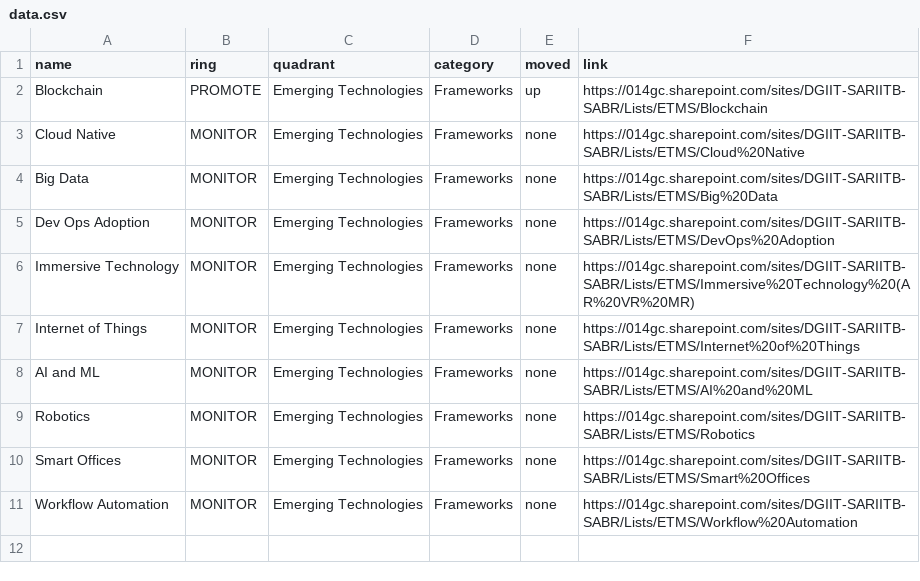
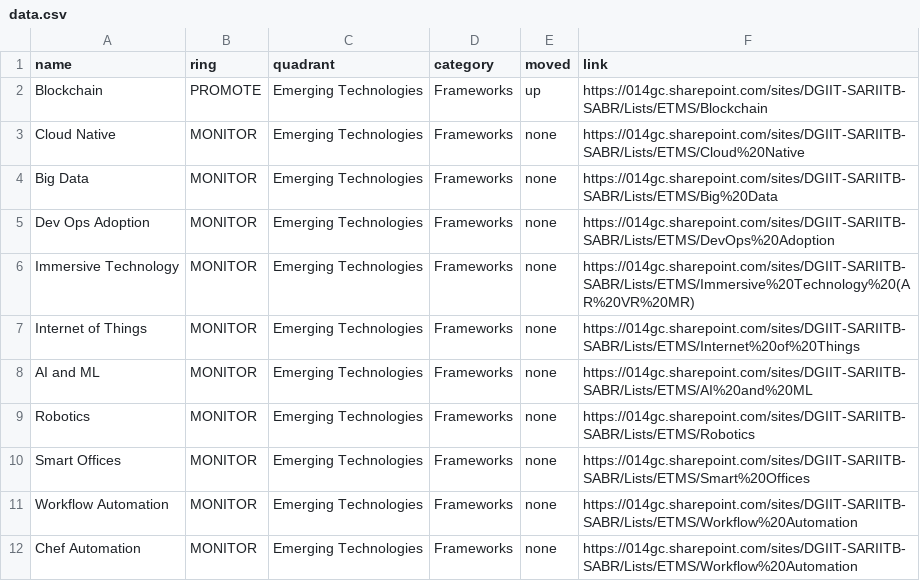
Before and after one commit to mddeepu8/Example1, a CSV file: data.csv, drawn as a sheet.

Commit message:
Update data.csv

```diff
--- a/data.csv
+++ b/data.csv
@@ -11 +11,2 @@ Smart Offices,MONITOR,Emerging Technologies,Frameworks,none,https://014gc.sharep
 Workflow Automation,MONITOR,Emerging Technologies,Frameworks,none,https://014gc.sharepoint.com/sites/DGIIT-SARIITB-SABR/Lists/ETMS/Workflow%20Automation
+Chef Automation,MONITOR,Emerging Technologies,Frameworks,none,https://014gc.sharepoint.com/sites/DGIIT-SARIITB-SABR/Lists/ETMS/Workflow%20Automation
```
